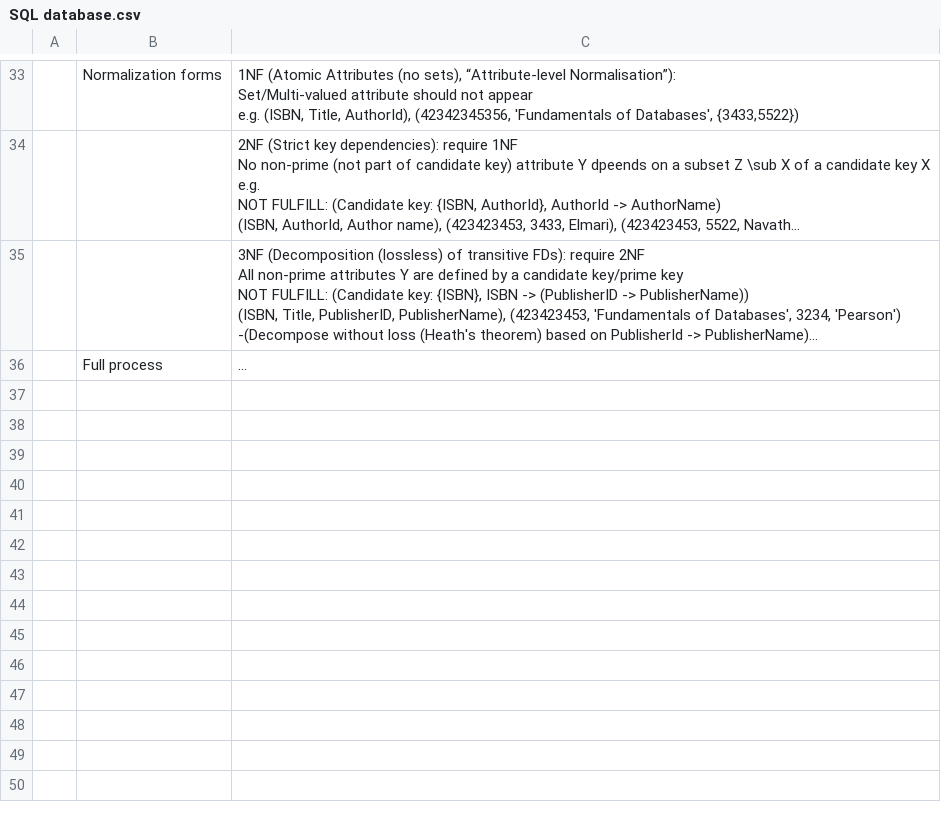
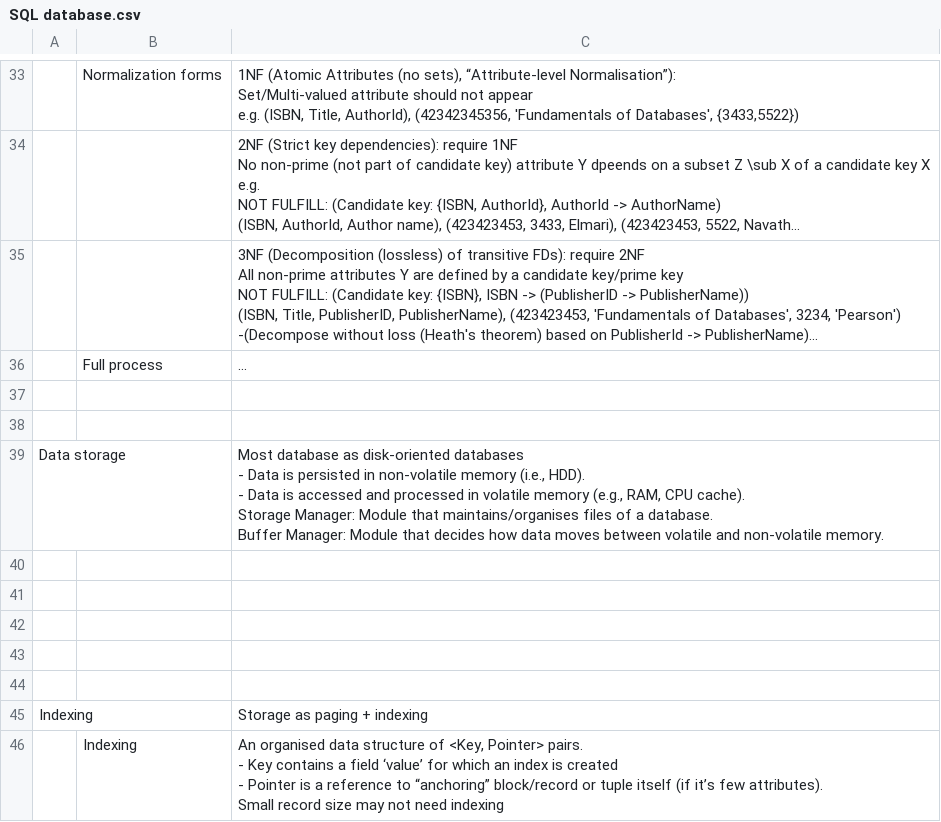
Before and after one commit to mo-mosverkstad/Bookkeeping_backup, a CSV file: Bookkeeping/Software reference sheet/SQL database.csv, drawn as a sheet; only a part is shown, gaps mark what is left out; long unchanged cells end in …; ↵ is a line break in a cell; the diff covers the shown part only; the diff names each change by its address in the sheet, - before the commit and + after, or states it on an @@ line.

Commit message:
Add beginning of database storage

```diff
--- a/Bookkeeping/Software reference sheet/SQL database.csv
+++ b/Bookkeeping/Software reference sheet/SQL database.csv
+row 37: (empty)
+row 38: (empty)
+row 39: Data storage |  | Most database as disk-oriented databases ↵ - Data is persisted in non-volatile memory (i.e., HDD). ↵ - Data is accessed and processed in volatile memory (e.g., RAM, CPU cache). ↵ Storage Manager: Module that maintains/organises files of a database. ↵ Buffer Manager: Module that decides how data moves between volatile and non-volatile memory.
+row 40: (empty)
+row 41: (empty)
+row 42: (empty)
+row 43: (empty)
+row 44: (empty)
+row 45: Indexing |  | Storage as paging + indexing
+row 46:  | Indexing | An organised data structure of <Key, Pointer> pairs. ↵ - Key contains a field ‘value’ for which an index is created ↵ - Pointer is a reference to “anchoring” block/record or tuple itself (if it’s few attributes). ↵ Small record size may not need indexing
```
Also changed, not shown: 9 added rows elsewhere in this file.
